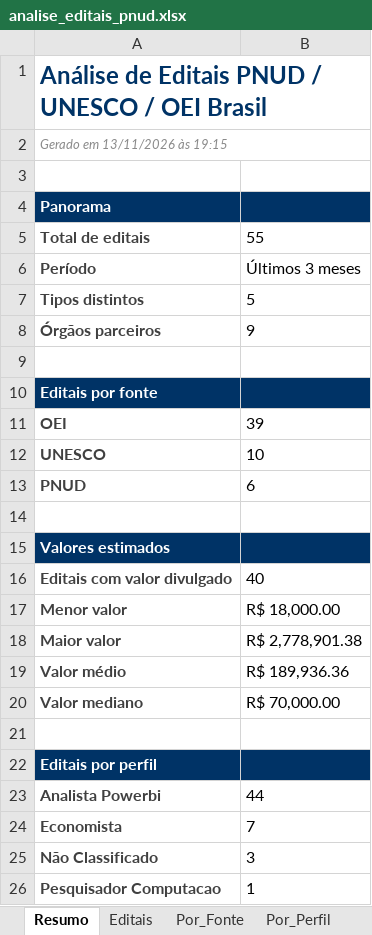
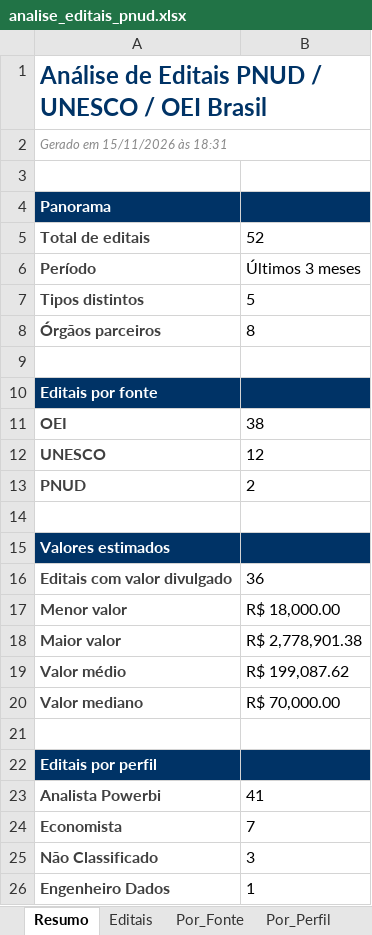
Before and after one commit to jorgel-mendes/analise-editais, an Excel workbook: analise_editais_pnud.xlsx, sheet Resumo, drawn as a sheet; values as stored, in another font and other column widths than the file's, no borders; the diff names each change by its address in the sheet, - before the commit and + after, or states it on an @@ line.

```diff
--- a/analise_editais_pnud.xlsx (sheet Resumo)
+++ b/analise_editais_pnud.xlsx (sheet Resumo)
-A2: Gerado em 13/11/2026 às 19:15
+A2: Gerado em 15/11/2026 às 18:31
-B5: 55
+B5: 52
-B8: 9
+B8: 8
-B11: 39
+B11: 38
-B12: 10
+B12: 12
-B13: 6
+B13: 2
-B16: 40
+B16: 36
-B19: R$ 189,936.36
+B19: R$ 199,087.62
-B23: 44
+B23: 41
-A26: Pesquisador Computacao
+A26: Engenheiro Dados
```
Also changed, not shown: sheet Editais, sheet Perfis, sheet Por_Orgao, sheet Por_Area, sheet Por_Fonte, sheet Por_Perfil, 1 more sheet, 8 other files.
